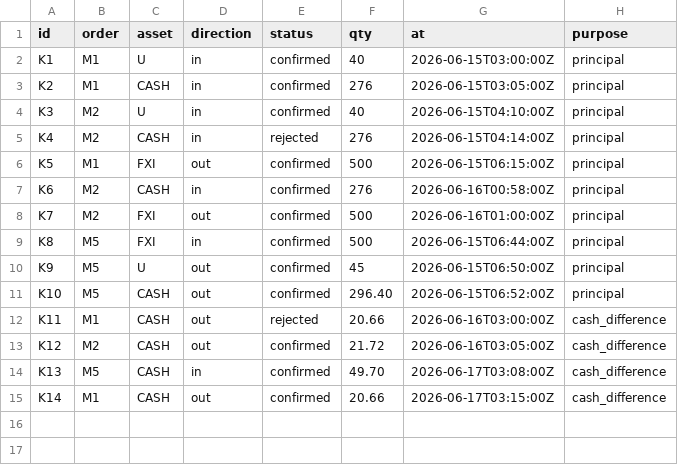
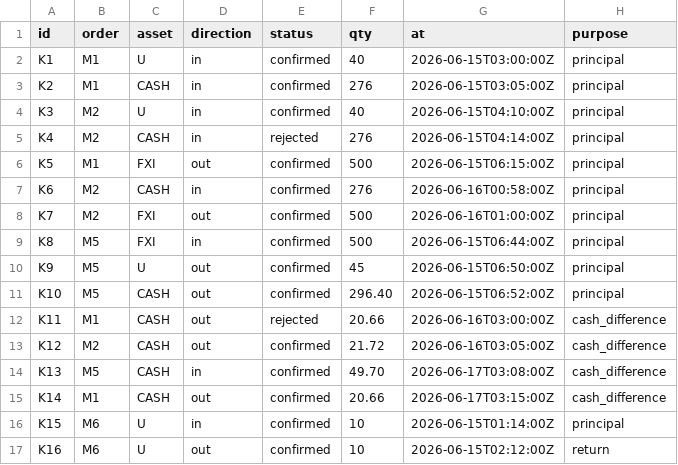
Before and after one commit to Beryl0222/etf-basket-dvp-lab, a CSV file: data/custody.csv, drawn as a sheet.

```diff
--- a/data/custody.csv
+++ b/data/custody.csv
@@ -15 +15,3 @@ K13,M5,CASH,in,confirmed,49.70,2026-06-17T03:08:00Z,cash_difference
 K14,M1,CASH,out,confirmed,20.66,2026-06-17T03:15:00Z,cash_difference
+K15,M6,U,in,confirmed,10,2026-06-15T01:14:00Z,principal
+K16,M6,U,out,confirmed,10,2026-06-15T02:12:00Z,return
```
Also changed, not shown: data/orders.csv, 3 other files.
